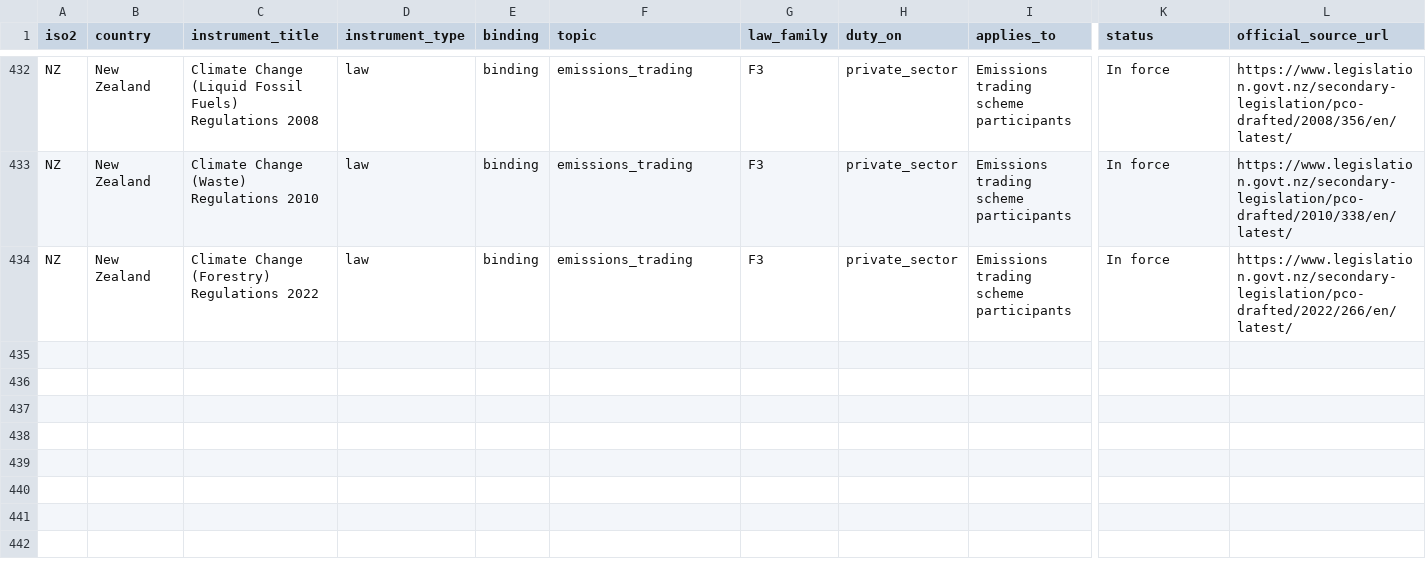
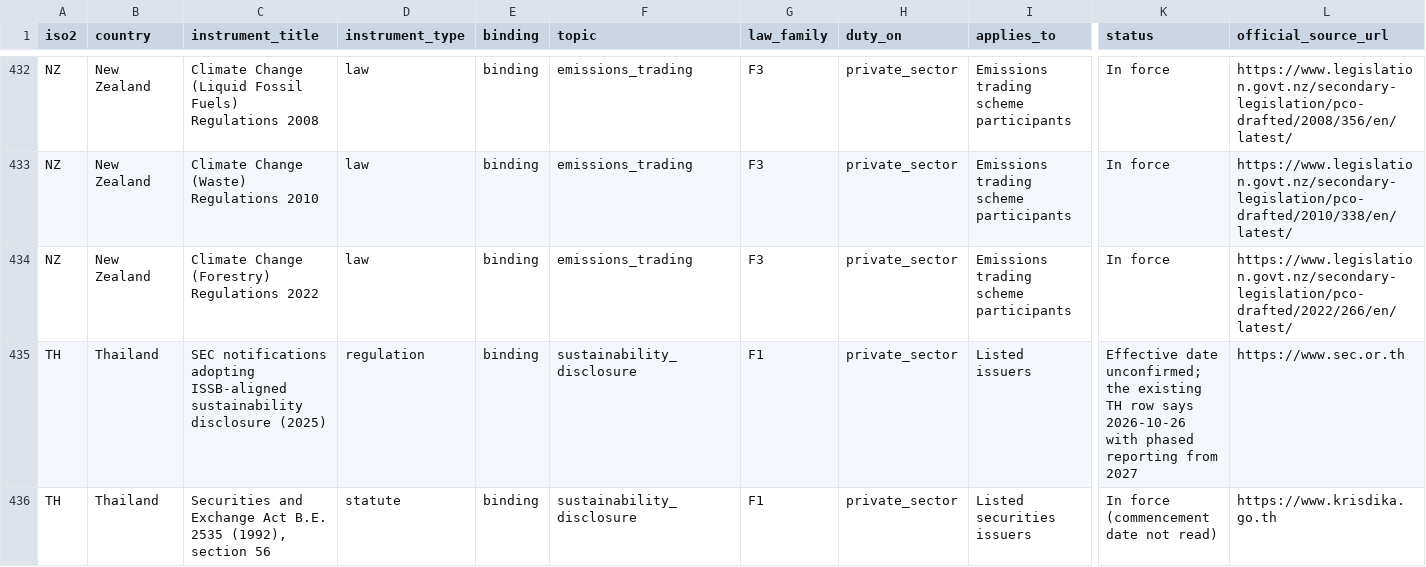
Before and after one commit to GoCarbonTracker-Hq/global-esg-law, a CSV file: register/register.csv, drawn as a sheet; only a part is shown, gaps mark what is left out; rows hold the shown columns only; the diff covers the shown part only; the diff names each change by its address in the sheet, - before the commit and + after, or states it on an @@ line.

```diff
--- a/register/register.csv
+++ b/register/register.csv
+row 435: TH | Thailand | SEC notifications adopting ISSB-aligned sustainability disclosure (2025) | regulation | binding | sustainability_disclosure | F1 | private_sector | Listed issuers | Effective date unconfirmed; the existing TH row says 2026-10-26 with phased reporting from 2027 | https://www.sec.or.th
+row 436: TH | Thailand | Securities and Exchange Act B.E. 2535 (1992), section 56 | statute | binding | sustainability_disclosure | F1 | private_sector | Listed securities issuers | In force (commencement date not read) | https://www.krisdika.go.th
```
Also changed, not shown: 2 added rows and 1 edited cell elsewhere in this file, 6 other files.
